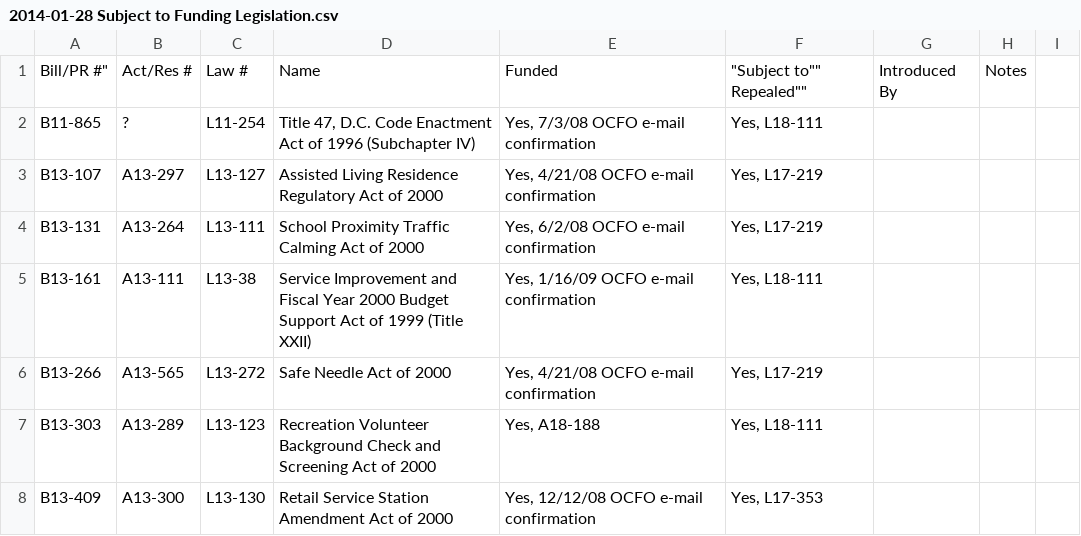
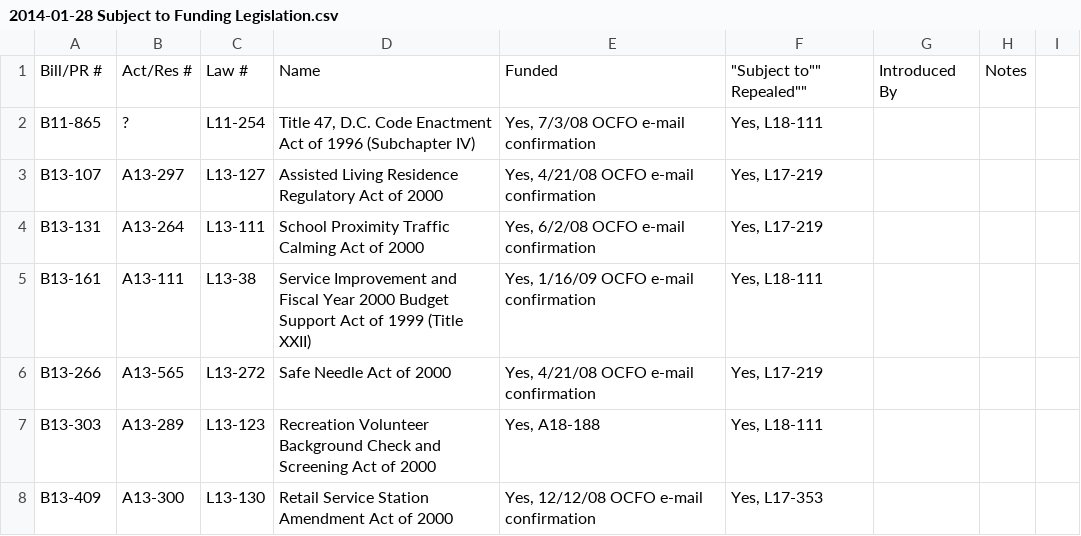
Before and after one commit to DCCouncil/data, a CSV file: 2014-01-28 Subject to Funding Legislation.csv, drawn as a sheet; only a part is shown.

Commit message:
CSV error fixed

```diff
--- a/2014-01-28 Subject to Funding Legislation.csv
+++ b/2014-01-28 Subject to Funding Legislation.csv
@@ -1,2 +1,2 @@
-Bill/PR #","Act/Res #","Law #","Name","Funded",""""Subject to"" Repealed"","Introduced By","Notes"
+"Bill/PR #","Act/Res #","Law #","Name","Funded",""""Subject to"" Repealed"","Introduced By","Notes"
 "B11-865","?","L11-254","Title 47, D.C. Code Enactment Act of 1996 (Subchapter IV)","Yes, 7/3/08 OCFO e-mail confirmation","Yes, L18-111","",""
```
